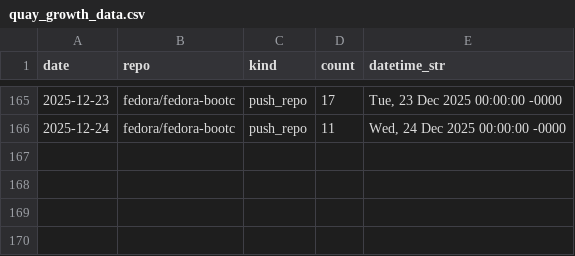
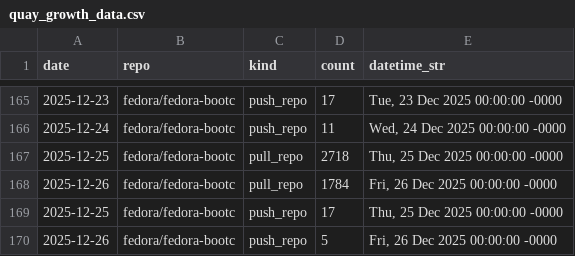
Before and after one commit to cverna/quay_usage_logs, a CSV file: quay_growth_data.csv, drawn as a sheet; only a part is shown, gaps mark what is left out.

```diff
--- a/quay_growth_data.csv
+++ b/quay_growth_data.csv
@@ -166 +166,5 @@ date,repo,kind,count,datetime_str
 2025-12-24,fedora/fedora-bootc,push_repo,11,"Wed, 24 Dec 2025 00:00:00 -0000"
+2025-12-25,fedora/fedora-bootc,pull_repo,2718,"Thu, 25 Dec 2025 00:00:00 -0000"
+2025-12-26,fedora/fedora-bootc,pull_repo,1784,"Fri, 26 Dec 2025 00:00:00 -0000"
+2025-12-25,fedora/fedora-bootc,push_repo,17,"Thu, 25 Dec 2025 00:00:00 -0000"
+2025-12-26,fedora/fedora-bootc,push_repo,5,"Fri, 26 Dec 2025 00:00:00 -0000"
```
Also changed, not shown: 1 other file.
